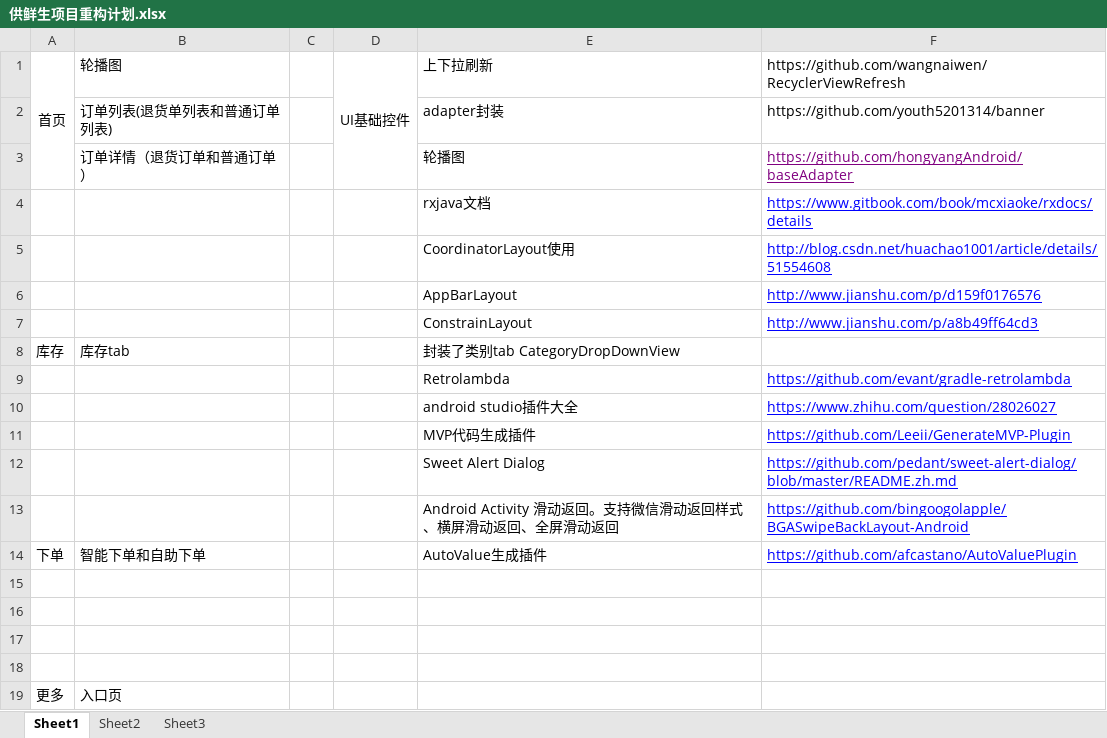
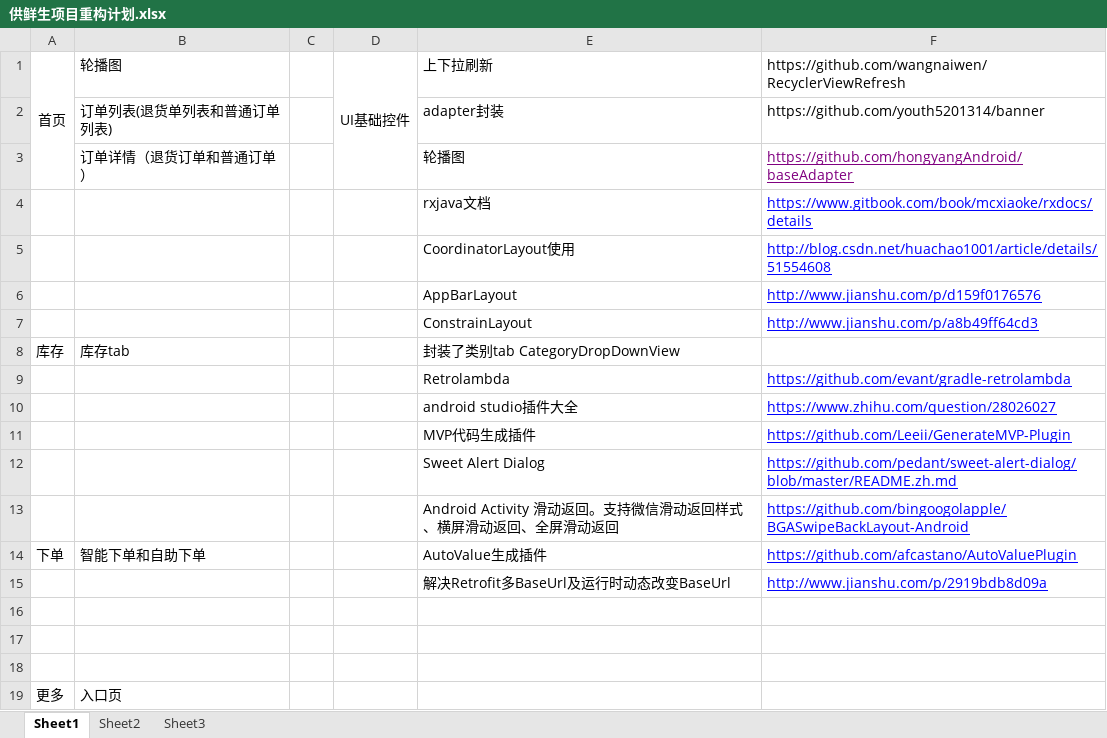
Before and after one commit to ebridfighter/mrgong-store, an Excel workbook: 供鲜生项目重构计划.xlsx, sheet Sheet1, drawn as a sheet; values as stored, in another font and other column widths than the file's, no borders; the diff names each change by its address in the sheet, - before the commit and + after, or states it on an @@ line.

```diff
--- a/供鲜生项目重构计划.xlsx (sheet Sheet1)
+++ b/供鲜生项目重构计划.xlsx (sheet Sheet1)
-row 15: (empty)
+row 15:  |  |  |  | 解决Retrofit多BaseUrl及运行时动态改变BaseUrl | http://www.jianshu.com/p/2919bdb8d09a
```
Also changed, not shown: 13 other files.
